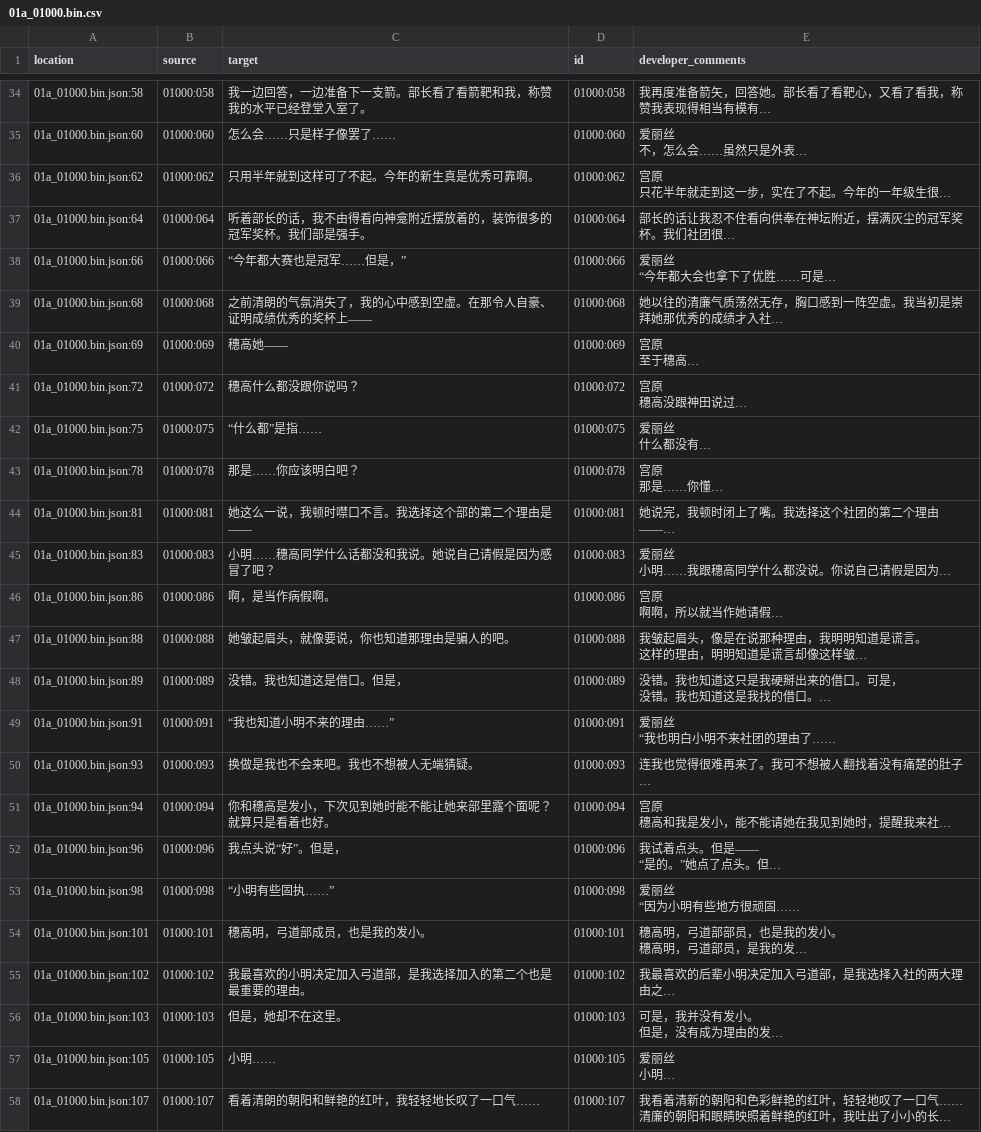
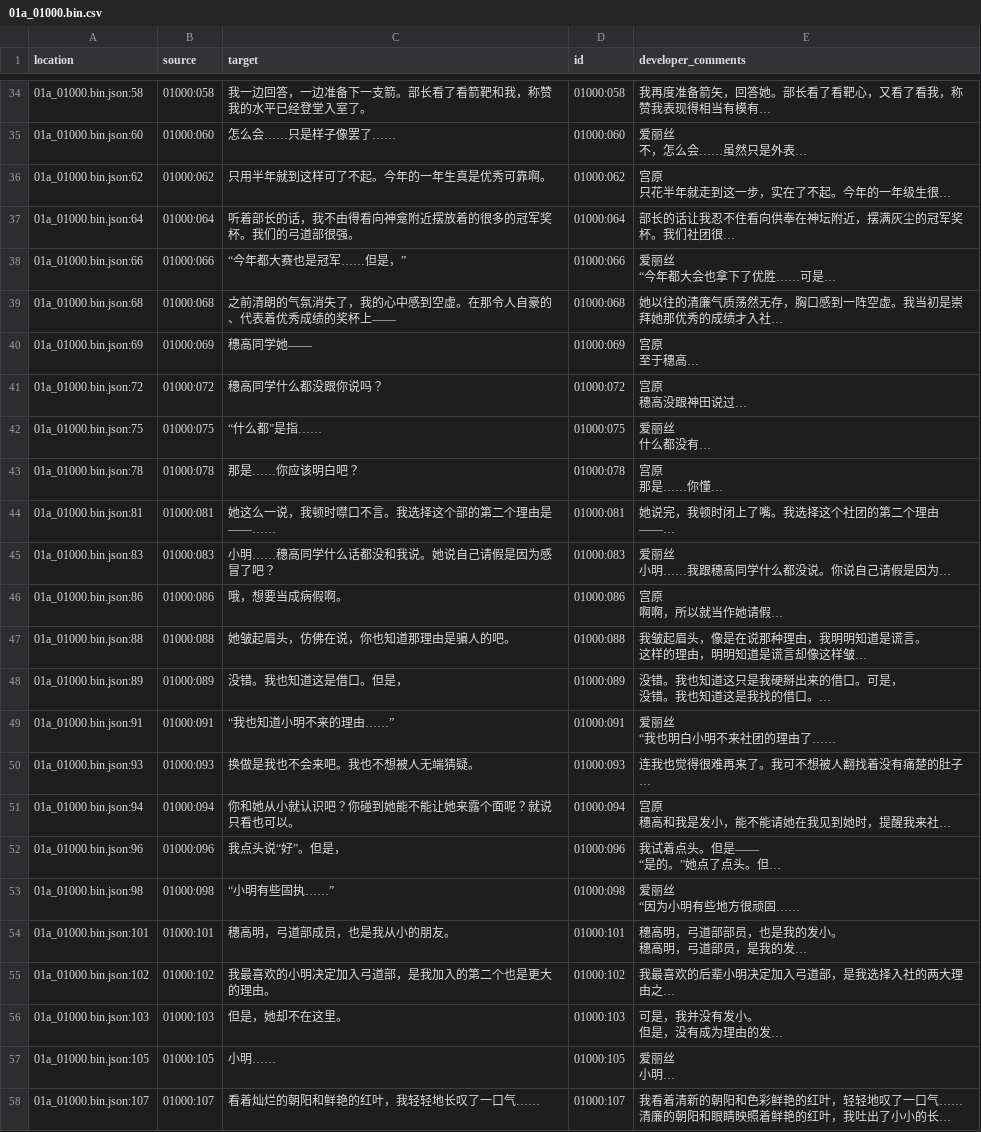
Before and after one commit to Xzonn/KandaAliceChsLocalization, a CSV file: zh_Hans/01a_01000.bin.csv, drawn as a sheet; only a part is shown, gaps mark what is left out; long unchanged cells end in …; the diff covers the shown part only; the diff names each change by its address in the sheet, - before the commit and + after, or states it on an @@ line.

Commit message:
Translated using Weblate (Chinese (Simplified))
Translated using Weblate (Chinese (Simplified))

Update translation files

Updated by "Squash Git commits" hook in Weblate.

Co-authored-by: Xzonn's Weblate <weblate@xzonn.top>
Co-authored-by: shimamura sakura <shimamura_sakura@protonmail.com>
Translate-URL: https://weblate.xzonn.top/projects/kanda-alice/02600/
Translation: 神田爱丽丝也要推理。/02600
Website: https://weblate.xzonn.top/projects/kanda-alice/

```diff
--- a/zh_Hans/01a_01000.bin.csv
+++ b/zh_Hans/01a_01000.bin.csv
-C36 (target): 只用半年就到这样可了不起。今年的新生真是优秀可靠啊。
+C36 (target): 只用半年就到这样可了不起。今年的一年生真是优秀可靠啊。
-C37 (target): 听着部长的话，我不由得看向神龛附近摆放着的，装饰很多的冠军奖杯。我们部是强手。
+C37 (target): 听着部长的话，我不由得看向神龛附近摆放着的很多的冠军奖杯。我们的弓道部很强。
-C39 (target): 之前清朗的气氛消失了，我的心中感到空虚。在那令人自豪、证明成绩优秀的奖杯上——
+C39 (target): 之前清朗的气氛消失了，我的心中感到空虚。在那令人自豪的、代表着优秀成绩的奖杯上——
-C40 (target): 穗高她——
+C40 (target): 穗高同学她——
-C41 (target): 穗高什么都没跟你说吗？
+C41 (target): 穗高同学什么都没跟你说吗？
-C44 (target): 她这么一说，我顿时噤口不言。我选择这个部的第二个理由是——
+C44 (target): 她这么一说，我顿时噤口不言。我选择这个部的第二个理由是——……
-C46 (target): 啊，是当作病假啊。
+C46 (target): 哦，想要当成病假啊。
-C47 (target): 她皱起眉头，就像要说，你也知道那理由是骗人的吧。
+C47 (target): 她皱起眉头，仿佛在说，你也知道那理由是骗人的吧。
-C51 (target): 你和穗高是发小，下次见到她时能不能让她来部里露个面呢？就算只是看着也好。
+C51 (target): 你和她从小就认识吧？你碰到她能不能让她来露个面呢？就说只看也可以。
-C54 (target): 穗高明，弓道部成员，也是我的发小。
+C54 (target): 穗高明，弓道部成员，也是我从小的朋友。
-C55 (target): 我最喜欢的小明决定加入弓道部，是我选择加入的第二个也是最重要的理由。
+C55 (target): 我最喜欢的小明决定加入弓道部，是我加入的第二个也是更大的理由。
-C58 (target): 看着清朗的朝阳和鲜艳的红叶，我轻轻地长叹了一口气……
+C58 (target): 看着灿烂的朝阳和鲜艳的红叶，我轻轻地长叹了一口气……
```
Also changed, not shown: 11 edited cells elsewhere in this file.
